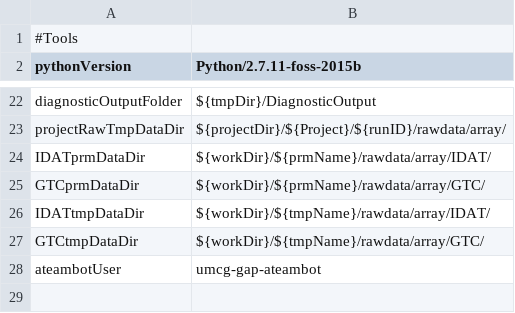
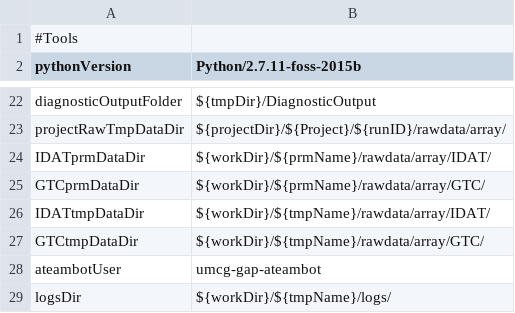
Before and after one commit to molgenis/GAP, a CSV file: diagnostics_parameters.csv, drawn as a sheet; only a part is shown, gaps mark what is left out; the diff names each change by its address in the sheet, - before the commit and + after, or states it on an @@ line.

Commit message:
bugfixes for final test GAP_diagnostics pipeline

```diff
--- a/diagnostics_parameters.csv
+++ b/diagnostics_parameters.csv
+row 29: logsDir | ${workDir}/${tmpName}/logs/
```
Also changed, not shown: 5 other files.
